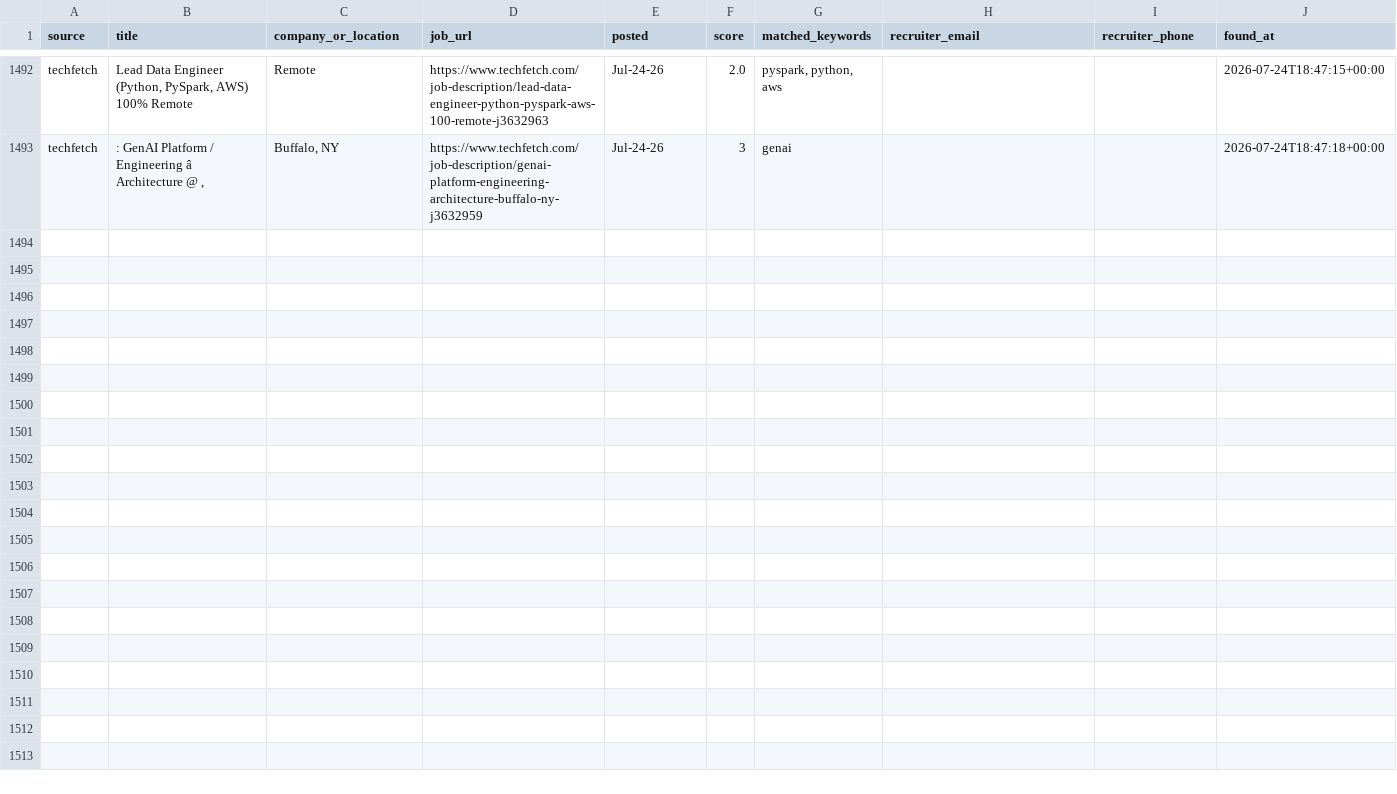
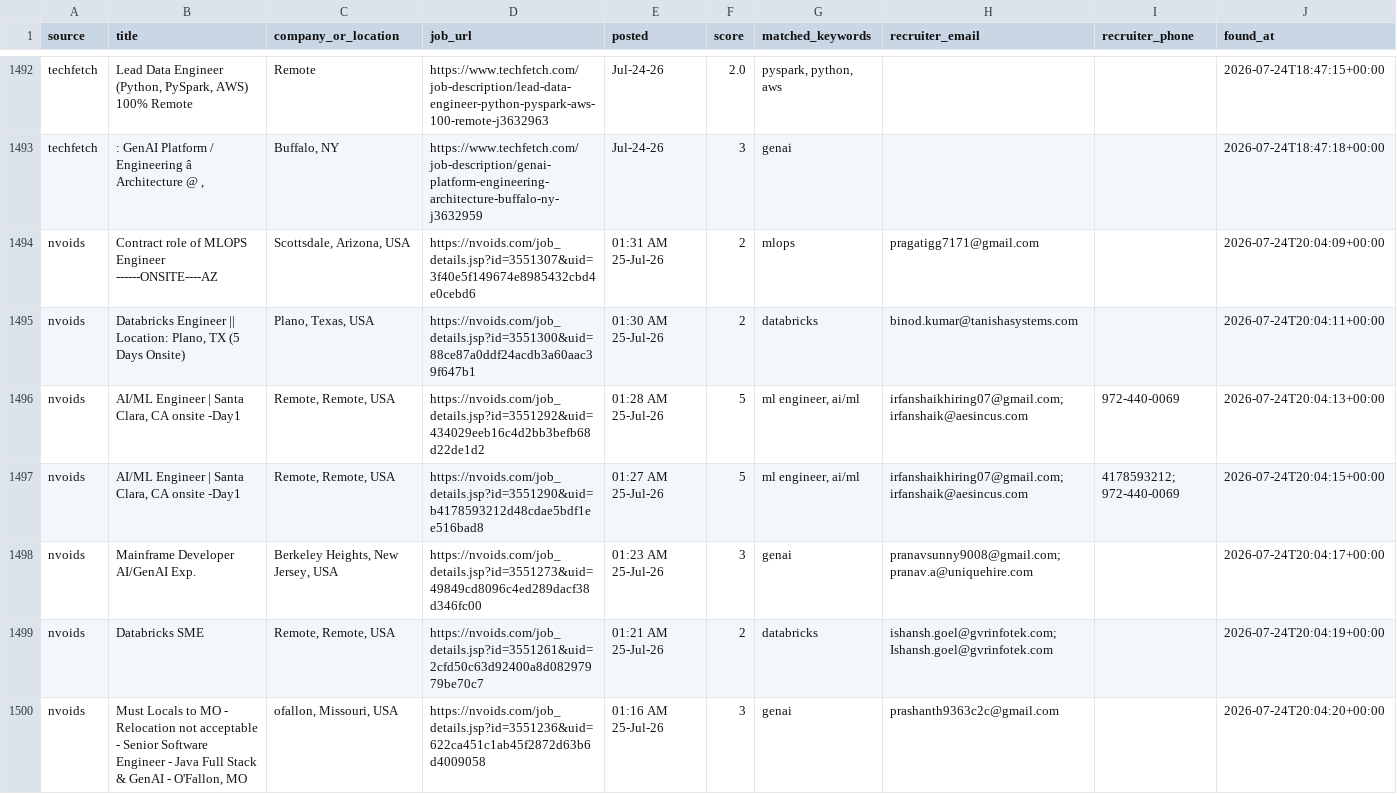
Before and after one commit to niharika2104/contract-job-tracker, a CSV file: data/jobs.csv, drawn as a sheet; only a part is shown, gaps mark what is left out; the diff names each change by its address in the sheet, - before the commit and + after, or states it on an @@ line.

```diff
--- a/data/jobs.csv
+++ b/data/jobs.csv
+row 1494: nvoids | Contract role of MLOPS Engineer ------ONSITE----AZ | Scottsdale, Arizona, USA | https://nvoids.com/job_details.jsp?id=3551307&uid=3f40e5f149674e8985432cbd4e0cebd6 | 01:31 AM 25-Jul-26 | 2 | mlops | pragatigg7171@gmail.com |  | 2026-07-24T20:04:09+00:00
+row 1495: nvoids | Databricks Engineer || Location: Plano, TX (5 Days Onsite) | Plano, Texas, USA | https://nvoids.com/job_details.jsp?id=3551300&uid=88ce87a0ddf24acdb3a60aac39f647b1 | 01:30 AM 25-Jul-26 | 2 | databricks | binod.kumar@tanishasystems.com |  | 2026-07-24T20:04:11+00:00
+row 1496: nvoids | AI/ML Engineer | Santa Clara, CA onsite -Day1 | Remote, Remote, USA | https://nvoids.com/job_details.jsp?id=3551292&uid=434029eeb16c4d2bb3befb68d22de1d2 | 01:28 AM 25-Jul-26 | 5 | ml engineer, ai/ml | irfanshaikhiring07@gmail.com; irfanshaik@aesincus.com | 972-440-0069 | 2026-07-24T20:04:13+00:00
+row 1497: nvoids | AI/ML Engineer | Santa Clara, CA onsite -Day1 | Remote, Remote, USA | https://nvoids.com/job_details.jsp?id=3551290&uid=b4178593212d48cdae5bdf1ee516bad8 | 01:27 AM 25-Jul-26 | 5 | ml engineer, ai/ml | irfanshaikhiring07@gmail.com; irfanshaik@aesincus.com | 4178593212; 972-440-0069 | 2026-07-24T20:04:15+00:00
+row 1498: nvoids | Mainframe Developer AI/GenAI Exp. | Berkeley Heights, New Jersey, USA | https://nvoids.com/job_details.jsp?id=3551273&uid=49849cd8096c4ed289dacf38d346fc00 | 01:23 AM 25-Jul-26 | 3 | genai | pranavsunny9008@gmail.com; pranav.a@uniquehire.com |  | 2026-07-24T20:04:17+00:00
+row 1499: nvoids | Databricks SME | Remote, Remote, USA | https://nvoids.com/job_details.jsp?id=3551261&uid=2cfd50c63d92400a8d08297979be70c7 | 01:21 AM 25-Jul-26 | 2 | databricks | ishansh.goel@gvrinfotek.com; Ishansh.goel@gvrinfotek.com |  | 2026-07-24T20:04:19+00:00
+row 1500: nvoids | Must Locals to MO - Relocation not acceptable - Senior Software Engineer - Java Full Stack & GenAI - O'Fallon, MO | ofallon, Missouri, USA | https://nvoids.com/job_details.jsp?id=3551236&uid=622ca451c1ab45f2872d63b6d4009058 | 01:16 AM 25-Jul-26 | 3 | genai | prashanth9363c2c@gmail.com |  | 2026-07-24T20:04:20+00:00
```
Also changed, not shown: 1 other file.
